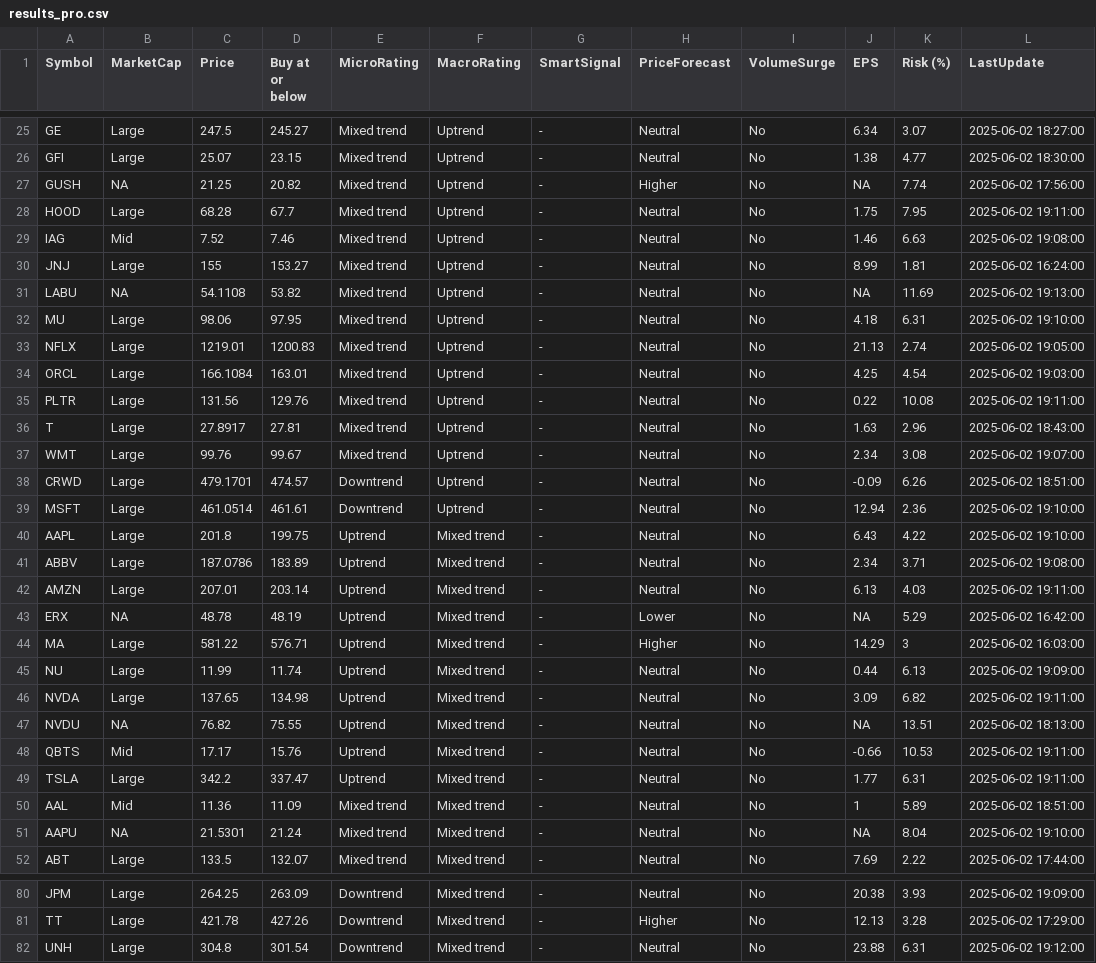
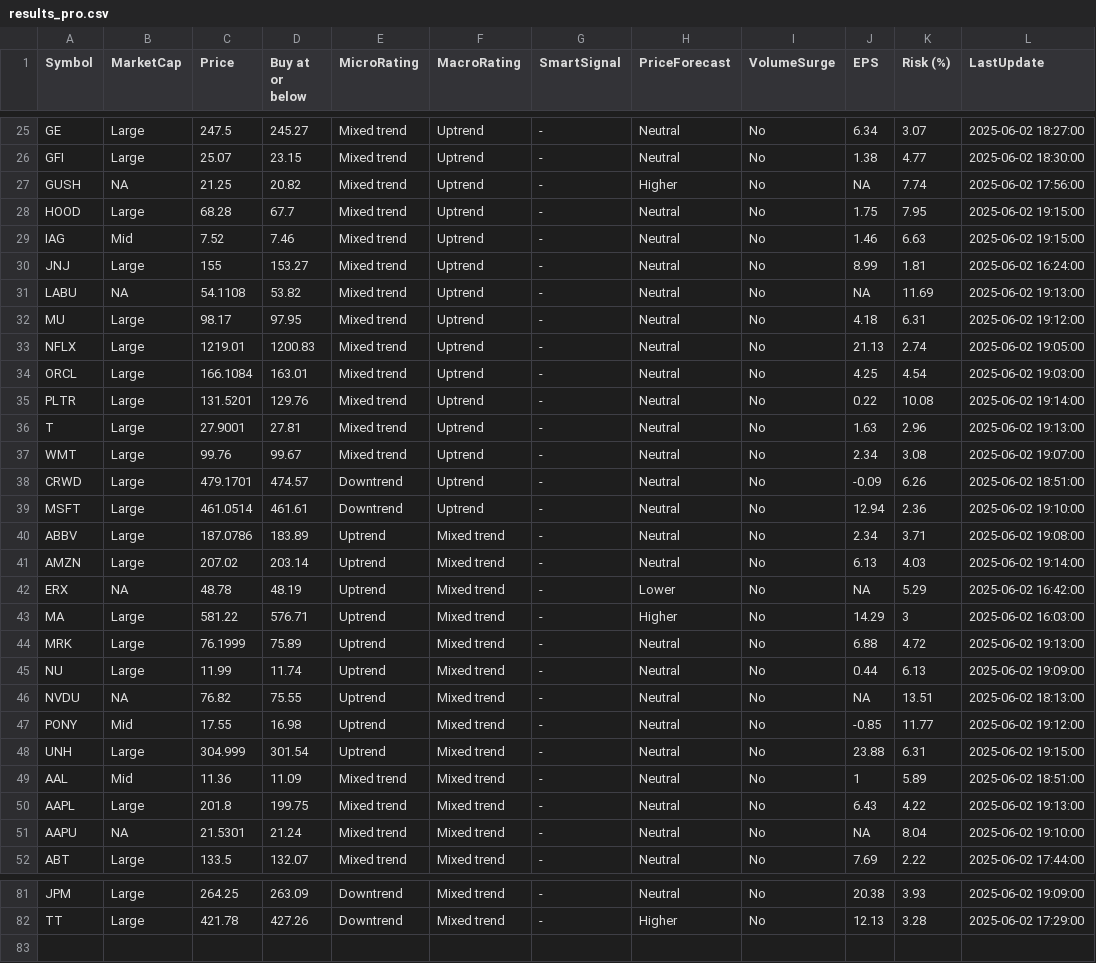
Before and after one commit to kuppal3gt/MSF, a CSV file: results_pro.csv, drawn as a sheet; only a part is shown, gaps mark what is left out; the diff covers the shown part only.

```diff
--- a/results_pro.csv
+++ b/results_pro.csv
@@ -27,11 +27,11 @@
 "GUSH",NA,21.25,20.82,"Mixed trend","Uptrend","-","Higher","No",NA,7.74,"2025-06-02 17:56:00"
-"HOOD","Large",68.28,67.7,"Mixed trend","Uptrend","-","Neutral","No",1.75,7.95,"2025-06-02 19:11:00"
-"IAG","Mid",7.52,7.46,"Mixed trend","Uptrend","-","Neutral","No",1.46,6.63,"2025-06-02 19:08:00"
+"HOOD","Large",68.28,67.7,"Mixed trend","Uptrend","-","Neutral","No",1.75,7.95,"2025-06-02 19:15:00"
+"IAG","Mid",7.52,7.46,"Mixed trend","Uptrend","-","Neutral","No",1.46,6.63,"2025-06-02 19:15:00"
 "JNJ","Large",155,153.27,"Mixed trend","Uptrend","-","Neutral","No",8.99,1.81,"2025-06-02 16:24:00"
 "LABU",NA,54.1108,53.82,"Mixed trend","Uptrend","-","Neutral","No",NA,11.69,"2025-06-02 19:13:00"
-"MU","Large",98.06,97.95,"Mixed trend","Uptrend","-","Neutral","No",4.18,6.31,"2025-06-02 19:10:00"
+"MU","Large",98.17,97.95,"Mixed trend","Uptrend","-","Neutral","No",4.18,6.31,"2025-06-02 19:12:00"
 "NFLX","Large",1219.01,1200.83,"Mixed trend","Uptrend","-","Neutral","No",21.13,2.74,"2025-06-02 19:05:00"
 "ORCL","Large",166.1084,163.01,"Mixed trend","Uptrend","-","Neutral","No",4.25,4.54,"2025-06-02 19:03:00"
-"PLTR","Large",131.56,129.76,"Mixed trend","Uptrend","-","Neutral","No",0.22,10.08,"2025-06-02 19:11:00"
-"T","Large",27.8917,27.81,"Mixed trend","Uptrend","-","Neutral","No",1.63,2.96,"2025-06-02 18:43:00"
+"PLTR","Large",131.5201,129.76,"Mixed trend","Uptrend","-","Neutral","No",0.22,10.08,"2025-06-02 19:14:00"
+"T","Large",27.9001,27.81,"Mixed trend","Uptrend","-","Neutral","No",1.63,2.96,"2025-06-02 19:13:00"
 "WMT","Large",99.76,99.67,"Mixed trend","Uptrend","-","Neutral","No",2.34,3.08,"2025-06-02 19:07:00"
@@ -39,13 +39,13 @@
 "MSFT","Large",461.0514,461.61,"Downtrend","Uptrend","-","Neutral","No",12.94,2.36,"2025-06-02 19:10:00"
-"AAPL","Large",201.8,199.75,"Uptrend","Mixed trend","-","Neutral","No",6.43,4.22,"2025-06-02 19:10:00"
 "ABBV","Large",187.0786,183.89,"Uptrend","Mixed trend","-","Neutral","No",2.34,3.71,"2025-06-02 19:08:00"
-"AMZN","Large",207.01,203.14,"Uptrend","Mixed trend","-","Neutral","No",6.13,4.03,"2025-06-02 19:11:00"
+"AMZN","Large",207.02,203.14,"Uptrend","Mixed trend","-","Neutral","No",6.13,4.03,"2025-06-02 19:14:00"
 "ERX",NA,48.78,48.19,"Uptrend","Mixed trend","-","Lower","No",NA,5.29,"2025-06-02 16:42:00"
 "MA","Large",581.22,576.71,"Uptrend","Mixed trend","-","Higher","No",14.29,3,"2025-06-02 16:03:00"
+"MRK","Large",76.1999,75.89,"Uptrend","Mixed trend","-","Neutral","No",6.88,4.72,"2025-06-02 19:13:00"
 "NU","Large",11.99,11.74,"Uptrend","Mixed trend","-","Neutral","No",0.44,6.13,"2025-06-02 19:09:00"
-"NVDA","Large",137.65,134.98,"Uptrend","Mixed trend","-","Neutral","No",3.09,6.82,"2025-06-02 19:11:00"
 "NVDU",NA,76.82,75.55,"Uptrend","Mixed trend","-","Neutral","No",NA,13.51,"2025-06-02 18:13:00"
-"QBTS","Mid",17.17,15.76,"Uptrend","Mixed trend","-","Neutral","No",-0.66,10.53,"2025-06-02 19:11:00"
-"TSLA","Large",342.2,337.47,"Uptrend","Mixed trend","-","Neutral","No",1.77,6.31,"2025-06-02 19:11:00"
+"PONY","Mid",17.55,16.98,"Uptrend","Mixed trend","-","Neutral","No",-0.85,11.77,"2025-06-02 19:12:00"
+"UNH","Large",304.999,301.54,"Uptrend","Mixed trend","-","Neutral","No",23.88,6.31,"2025-06-02 19:15:00"
 "AAL","Mid",11.36,11.09,"Mixed trend","Mixed trend","-","Neutral","No",1,5.89,"2025-06-02 18:51:00"
+"AAPL","Large",201.8,199.75,"Mixed trend","Mixed trend","-","Neutral","No",6.43,4.22,"2025-06-02 19:13:00"
 "AAPU",NA,21.5301,21.24,"Mixed trend","Mixed trend","-","Neutral","No",NA,8.04,"2025-06-02 19:10:00"
@@ -81,2 +82 @@
 "TT","Large",421.78,427.26,"Downtrend","Mixed trend","-","Higher","No",12.13,3.28,"2025-06-02 17:29:00"
-"UNH","Large",304.8,301.54,"Downtrend","Mixed trend","-","Neutral","No",23.88,6.31,"2025-06-02 19:12:00"
```
Also changed, not shown: 1 added row and 26 edited cells elsewhere in this file, results.csv, results_basic.csv, 1 other file.
